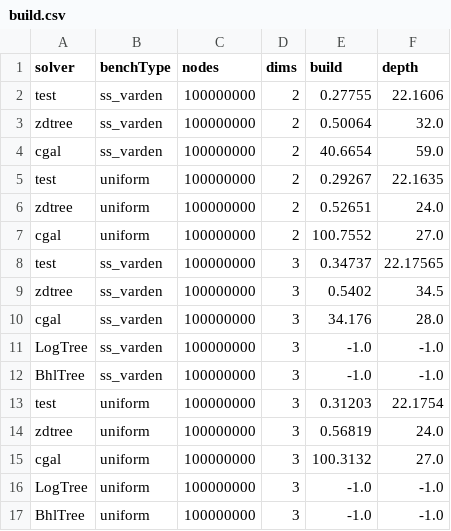
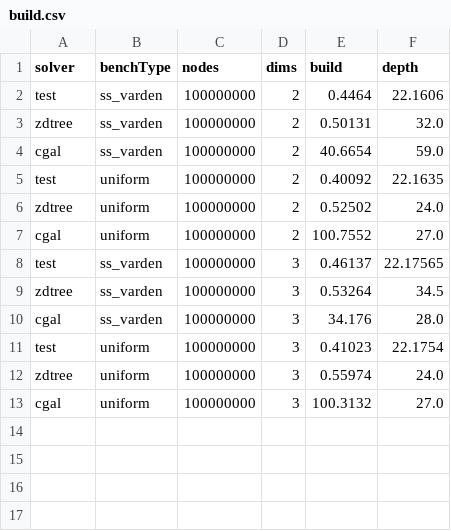
Before and after one commit to ucrparlay/Pkd-tree, a CSV file: script/data/build.csv, drawn as a sheet.

```diff
--- a/script/data/build.csv
+++ b/script/data/build.csv
@@ -1,17 +1,13 @@
 solver,benchType,nodes,dims,build,depth
-test,ss_varden,100000000,2,0.27755,22.1606
-zdtree,ss_varden,100000000,2,0.50064,32.0
+test,ss_varden,100000000,2,0.4464,22.1606
+zdtree,ss_varden,100000000,2,0.50131,32.0
 cgal,ss_varden,100000000,2,40.6654,59.0
-test,uniform,100000000,2,0.29267,22.1635
-zdtree,uniform,100000000,2,0.52651,24.0
+test,uniform,100000000,2,0.40092,22.1635
+zdtree,uniform,100000000,2,0.52502,24.0
 cgal,uniform,100000000,2,100.7552,27.0
-test,ss_varden,100000000,3,0.34737,22.17565
-zdtree,ss_varden,100000000,3,0.5402,34.5
+test,ss_varden,100000000,3,0.46137,22.17565
+zdtree,ss_varden,100000000,3,0.53264,34.5
 cgal,ss_varden,100000000,3,34.176,28.0
-LogTree,ss_varden,100000000,3,-1.0,-1.0
-BhlTree,ss_varden,100000000,3,-1.0,-1.0
-test,uniform,100000000,3,0.31203,22.1754
-zdtree,uniform,100000000,3,0.56819,24.0
+test,uniform,100000000,3,0.41023,22.1754
+zdtree,uniform,100000000,3,0.55974,24.0
 cgal,uniform,100000000,3,100.3132,27.0
-LogTree,uniform,100000000,3,-1.0,-1.0
-BhlTree,uniform,100000000,3,-1.0,-1.0
```
Also changed, not shown: script/data/delete.csv, script/data/insert.csv, 8 other files.
